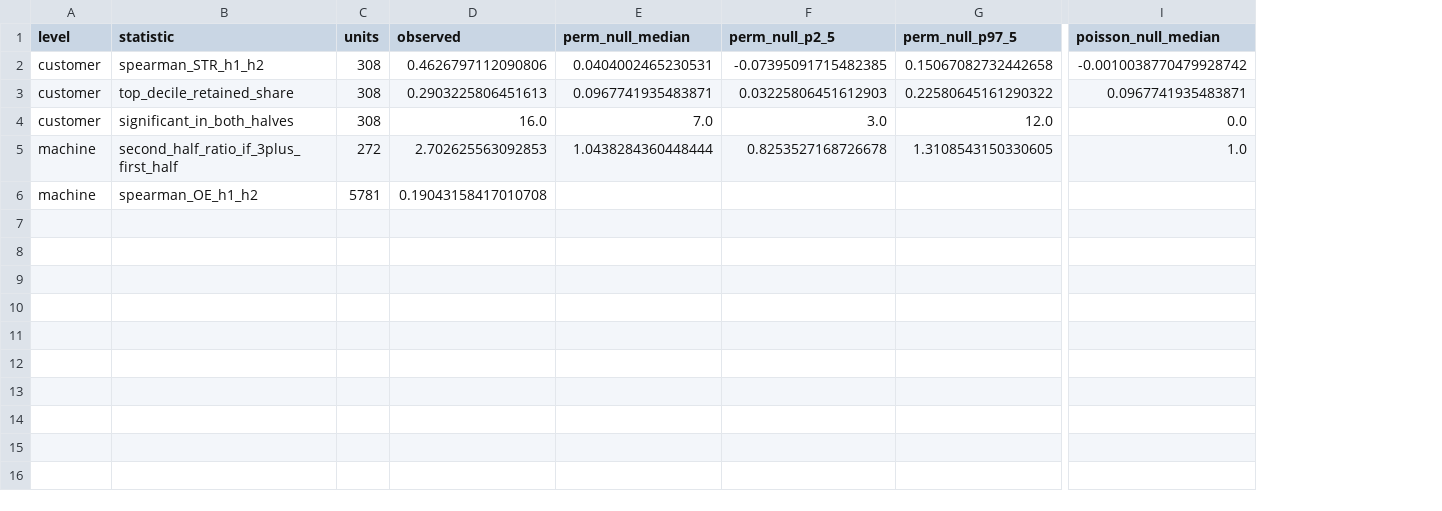
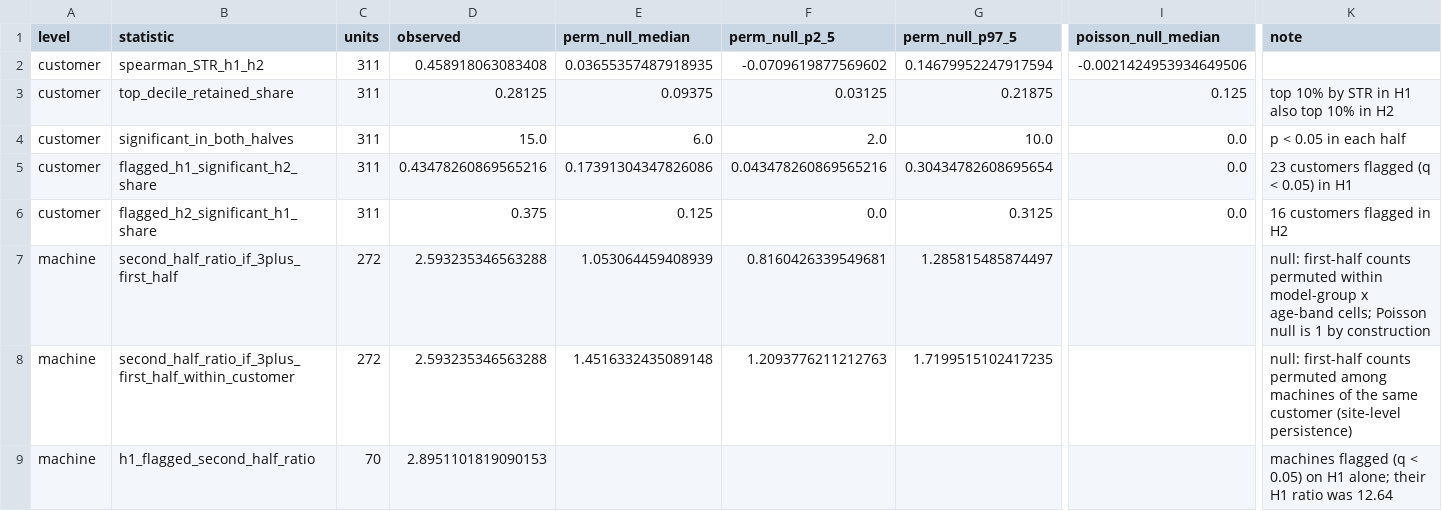
Before and after one commit to zach-yaninek/analytics-lab, a CSV file: verification/outputs/fleet/fx_outlier_persistence.csv, drawn as a sheet; only a part is shown, gaps mark what is left out; removed rows and columns are numbered as before the commit, all else as after; rows hold the shown columns only; the diff covers the shown part only; the diff names each change by its address in the sheet, - before the commit and + after, or states it on an @@ line.

```diff
--- a/verification/outputs/fleet/fx_outlier_persistence.csv
+++ b/verification/outputs/fleet/fx_outlier_persistence.csv
+column K (note), rows 3-4: top 10% by STR in H1 also top 10% in H2 | p < 0.05 in each half; row 7: null: first-half counts permuted within model-group x age-band cells; Poisson null is 1 by construction
-C2:C4 (units): 308
+C2:C4 (units): 311
-D2 (observed): 0.4626797112090806
+D2 (observed): 0.458918063083408
-E2 (perm_null_median): 0.0404002465230531
+E2 (perm_null_median): 0.03655357487918935
-F2 (perm_null_p2_5): -0.07395091715482385
+F2 (perm_null_p2_5): -0.0709619877569602
-G2 (perm_null_p97_5): 0.15067082732442658
+G2 (perm_null_p97_5): 0.14679952247917594
-I2 (poisson_null_median): -0.0010038770479928742
+I2 (poisson_null_median): -0.0021424953934649506
-D3 (observed): 0.2903225806451613
+D3 (observed): 0.28125
-E3 (perm_null_median): 0.0967741935483871
+E3 (perm_null_median): 0.09375
-F3 (perm_null_p2_5): 0.03225806451612903
+F3 (perm_null_p2_5): 0.03125
-G3 (perm_null_p97_5): 0.22580645161290322
+G3 (perm_null_p97_5): 0.21875
-I3 (poisson_null_median): 0.0967741935483871
+I3 (poisson_null_median): 0.125
-D4 (observed): 16.0
+D4 (observed): 15.0
-E4 (perm_null_median): 7.0
+E4 (perm_null_median): 6.0
-F4 (perm_null_p2_5): 3.0
+F4 (perm_null_p2_5): 2.0
-G4 (perm_null_p97_5): 12.0
+G4 (perm_null_p97_5): 10.0
+row 5: customer | flagged_h1_significant_h2_share | 311 | 0.43478260869565216 | 0.17391304347826086 | 0.043478260869565216 | 0.30434782608695654 | 0.0 | 23 customers flagged (q < 0.05) in H1
+row 6: customer | flagged_h2_significant_h1_share | 311 | 0.375 | 0.125 | 0.0 | 0.3125 | 0.0 | 16 customers flagged in H2
-D7 (observed): 2.702625563092853
+D7 (observed): 2.593235346563288
-E7 (perm_null_median): 1.0438284360448444
+E7 (perm_null_median): 1.053064459408939
-F7 (perm_null_p2_5): 0.8253527168726678
+F7 (perm_null_p2_5): 0.8160426339549681
-G7 (perm_null_p97_5): 1.3108543150330605
+G7 (perm_null_p97_5): 1.285815485874497
-I7 (poisson_null_median): 1.0
+I7 (poisson_null_median): (empty)
-row 6: machine | spearman_OE_h1_h2 | 5781 | 0.19043158417010708
+row 8: machine | second_half_ratio_if_3plus_first_half_within_customer | 272 | 2.593235346563288 | 1.4516332435089148 | 1.2093776211212763 | 1.7199515102417235 |  | null: first-half counts permuted among machines of the same customer (site-level persistence)
+row 9: machine | h1_flagged_second_half_ratio | 70 | 2.8951101819090153 |  |  |  |  | machines flagged (q < 0.05) on H1 alone; their H1 ratio was 12.64
```
Also changed, not shown: 4 edited cells elsewhere in this file, verification/outputs/fleet/fx_customer_rates.csv, verification/outputs/fleet/fx_model_rates.csv, 20 other files.
